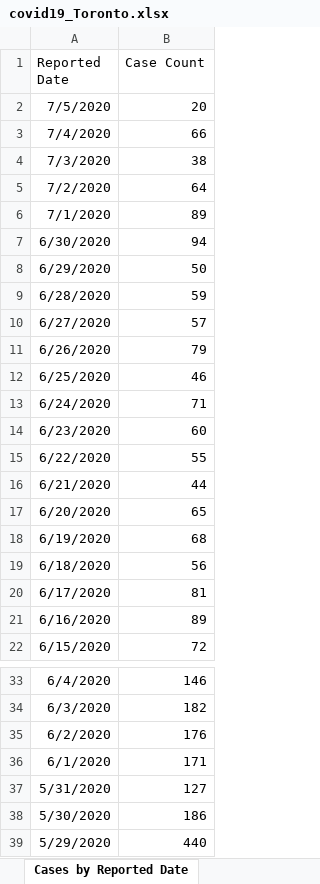
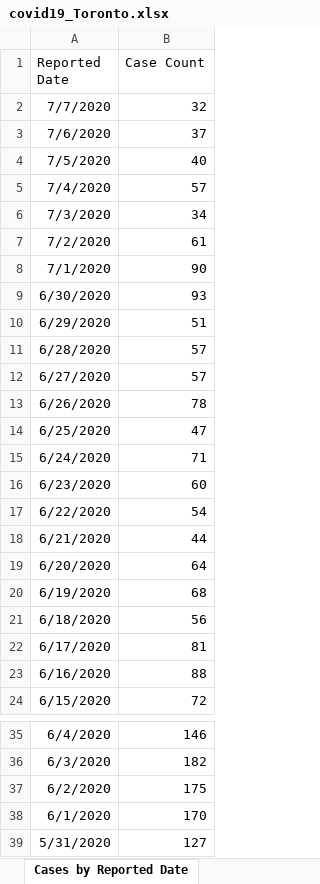
Before and after one commit to mponce0/covid19.reports, an Excel workbook: data/covid19_Toronto.xlsx, sheet Cases by Reported Date, drawn as a sheet; only a part is shown, gaps mark what is left out; the shorter side is filled out with more unchanged rows; values as stored, in another font and other column widths than the file's, no borders; addresses are those after the commit; the diff covers the shown part only; the diff names each change by its address in the sheet, - before the commit and + after, or states it on an @@ line.

Commit message:
daily update of covid19 data/plots/figures/reports: covid19_Toronto.xlsx ... Thu Jul  9 00:07:23 EDT 2020-gargantua

```diff
--- a/data/covid19_Toronto.xlsx (sheet Cases by Reported Date)
+++ b/data/covid19_Toronto.xlsx (sheet Cases by Reported Date)
+row 2: 7/7/2020 | 32
+row 3: 7/6/2020 | 37
-B4 (Case Count): 20
+B4 (Case Count): 40
-B5 (Case Count): 66
+B5 (Case Count): 57
-B6 (Case Count): 38
+B6 (Case Count): 34
-B7 (Case Count): 64
+B7 (Case Count): 61
-B8 (Case Count): 89
+B8 (Case Count): 90
-B9 (Case Count): 94
+B9 (Case Count): 93
-B10 (Case Count): 50
+B10 (Case Count): 51
-B11 (Case Count): 59
+B11 (Case Count): 57
-B13 (Case Count): 79
+B13 (Case Count): 78
-B14 (Case Count): 46
+B14 (Case Count): 47
-B17 (Case Count): 55
+B17 (Case Count): 54
-B19 (Case Count): 65
+B19 (Case Count): 64
-B23 (Case Count): 89
+B23 (Case Count): 88
-B37 (Case Count): 176
+B37 (Case Count): 175
-B38 (Case Count): 171
+B38 (Case Count): 170
```
Also changed, not shown: 20 edited cells elsewhere in this sheet, sheet Cumulative Cases by Episode Dat, sheet Cumulative Cases by Reported Da, sheet Cases by Episode Date, sheet Cases by Age, sheet Source of Infection, sheet Severity Indicators by Age Grou, 6 more sheets, other sheet tabs.
